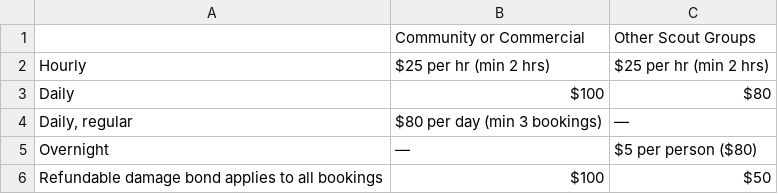
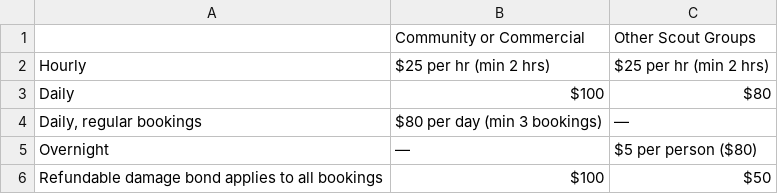
Before and after one commit to bygri/1bsg, a CSV file: src/_data/hallhire_rates.csv, drawn as a sheet; the diff names each change by its address in the sheet, - before the commit and + after, or states it on an @@ line.

```diff
--- a/src/_data/hallhire_rates.csv
+++ b/src/_data/hallhire_rates.csv
-A4: Daily, regular
+A4: Daily, regular bookings
```
Also changed, not shown: 1 other file.
